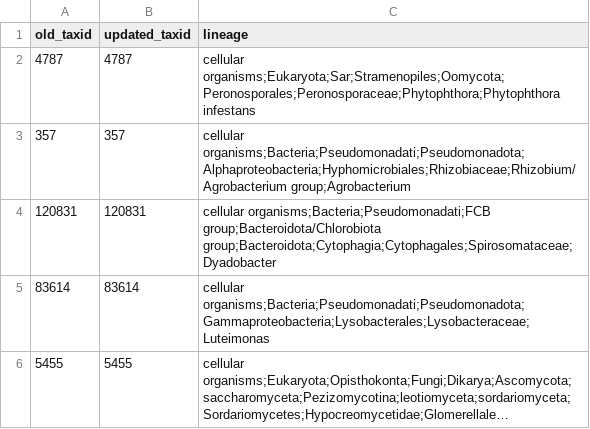
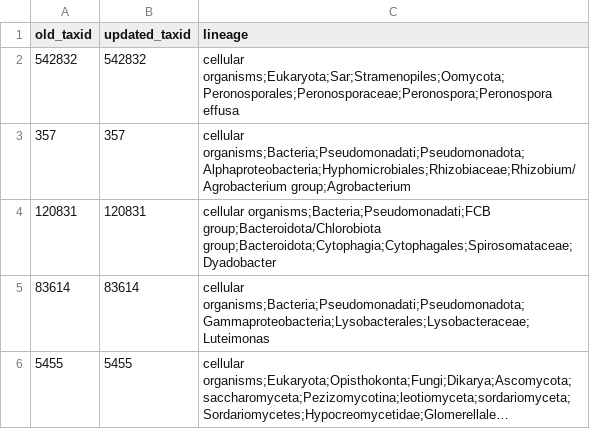
Before and after one commit to Yixuan39/downy-mildew-assemble, a TSV file: simulation/information/lineage.tsv (was simulation-info/lineage.tsv), drawn as a sheet; only a part is shown; long unchanged cells end in ….

Commit message:
simulation

```diff
--- a/simulation-info/lineage.tsv
+++ b/simulation/information/lineage.tsv
@@ -1,3 +1,3 @@
 old_taxid	updated_taxid	lineage
-4787	4787	cellular organisms;Eukaryota;Sar;Stramenopiles;Oomycota;Peronosporales;Peronosporaceae;Phytophthora;Phytophthora infestans
+542832	542832	cellular organisms;Eukaryota;Sar;Stramenopiles;Oomycota;Peronosporales;Peronosporaceae;Peronospora;Peronospora effusa
 357	357	cellular organisms;Bacteria;Pseudomonadati;Pseudomonadota;Alphaproteobacteria;Hyphomicrobiales;Rhizobiaceae;Rhizobium/Agrobacterium group;Agrobacterium
```
Also changed, not shown: 13 other files.
